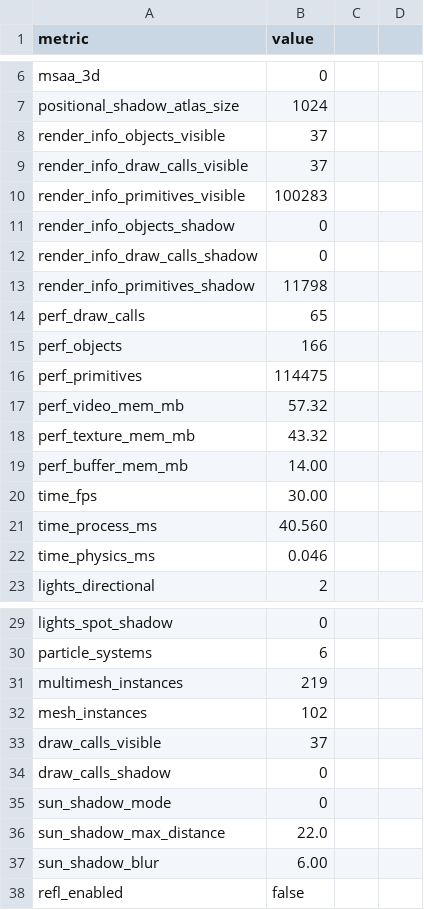
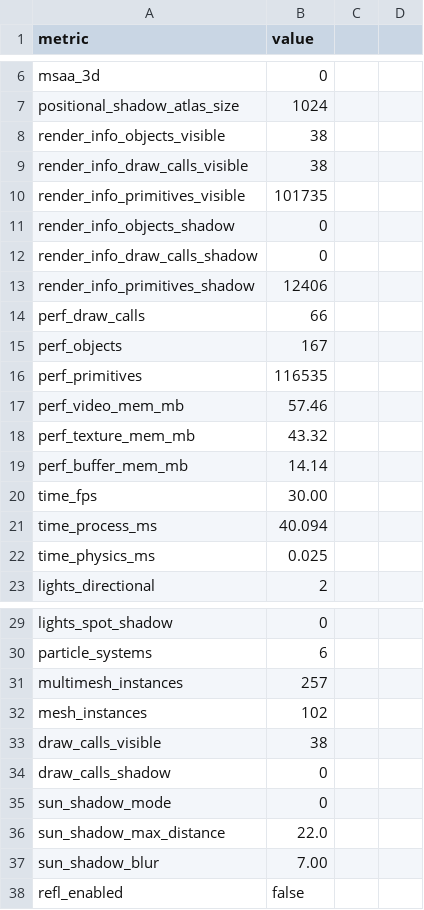
Before and after one commit to dodosann2024/stone-skipping-godot, a CSV file: screenshots/v27/timing/budget_day.csv, drawn as a sheet; only a part is shown, gaps mark what is left out.

```diff
--- a/screenshots/v27/timing/budget_day.csv
+++ b/screenshots/v27/timing/budget_day.csv
@@ -7,17 +7,17 @@ msaa_3d,0
 positional_shadow_atlas_size,1024
-render_info_objects_visible,37
-render_info_draw_calls_visible,37
-render_info_primitives_visible,100283
+render_info_objects_visible,38
+render_info_draw_calls_visible,38
+render_info_primitives_visible,101735
 render_info_objects_shadow,0
 render_info_draw_calls_shadow,0
-render_info_primitives_shadow,11798
-perf_draw_calls,65
-perf_objects,166
-perf_primitives,114475
-perf_video_mem_mb,57.32
+render_info_primitives_shadow,12406
+perf_draw_calls,66
+perf_objects,167
+perf_primitives,116535
+perf_video_mem_mb,57.46
 perf_texture_mem_mb,43.32
-perf_buffer_mem_mb,14.00
+perf_buffer_mem_mb,14.14
 time_fps,30.00
-time_process_ms,40.560
-time_physics_ms,0.046
+time_process_ms,40.094
+time_physics_ms,0.025
 lights_directional,2
@@ -30,5 +30,5 @@ lights_spot_shadow,0
 particle_systems,6
-multimesh_instances,219
+multimesh_instances,257
 mesh_instances,102
-draw_calls_visible,37
+draw_calls_visible,38
 draw_calls_shadow,0
@@ -36,3 +36,3 @@ sun_shadow_mode,0
 sun_shadow_max_distance,22.0
-sun_shadow_blur,6.00
+sun_shadow_blur,7.00
 refl_enabled,false
```
Also changed, not shown: screenshots/v27/timing/budget_night.csv, screenshots/v27/timing/campfire_night_after.csv, 31 other files.
